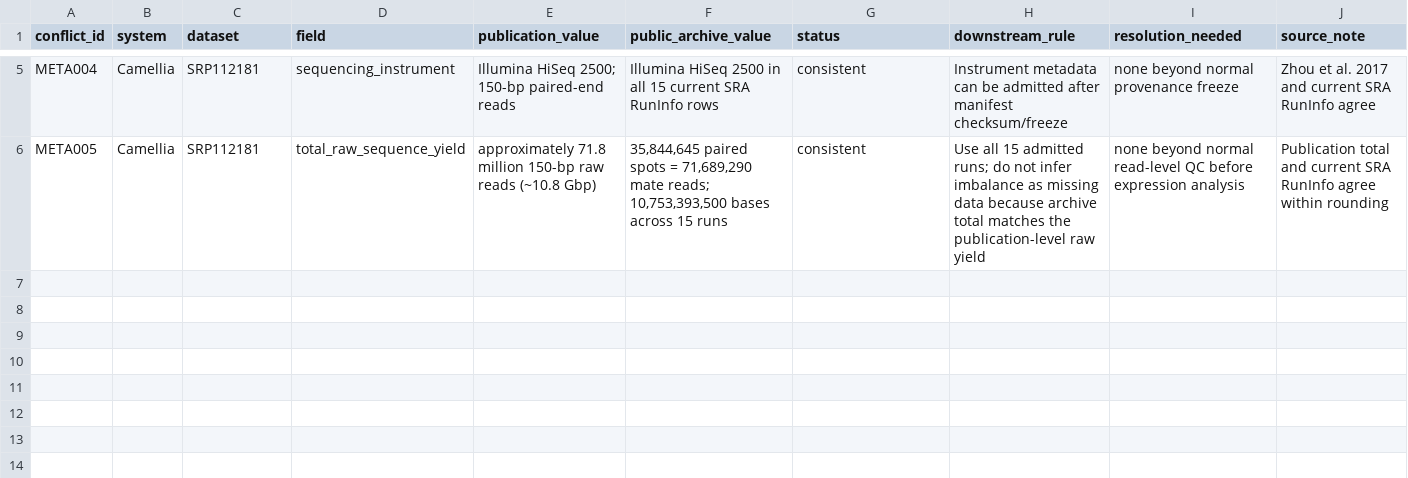
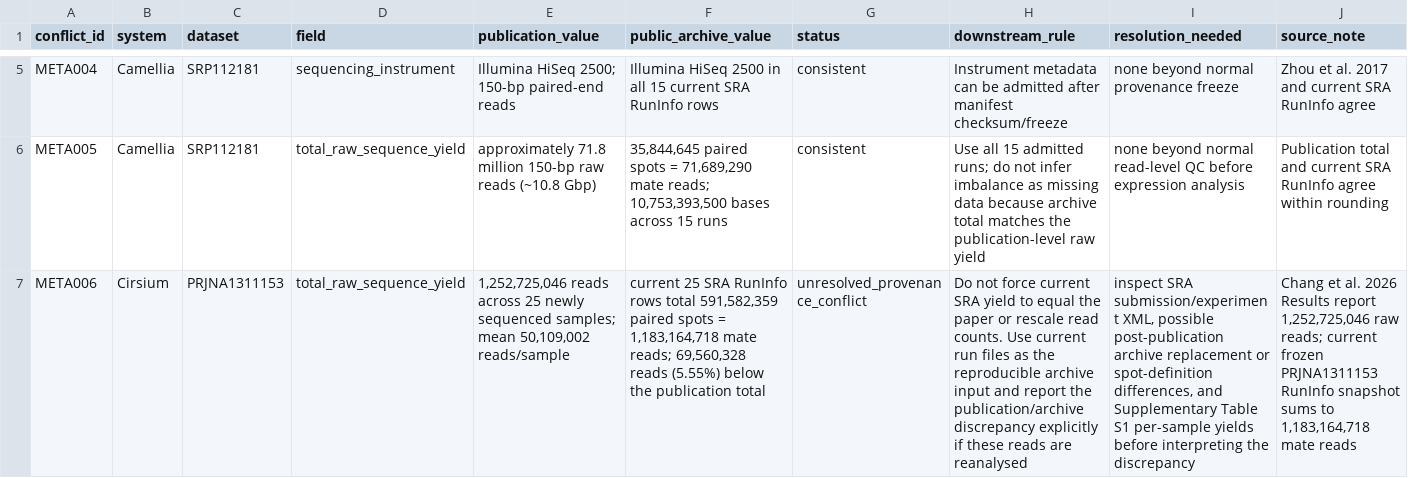
Before and after one commit to zuizui0223/chun, a CSV file: data/public_sequence_metadata_conflicts_v0_1.csv, drawn as a sheet; only a part is shown, gaps mark what is left out; the diff names each change by its address in the sheet, - before the commit and + after, or states it on an @@ line.

Commit message:
Record Cirsium publication-SRA read-yield discrepancy

```diff
--- a/data/public_sequence_metadata_conflicts_v0_1.csv
+++ b/data/public_sequence_metadata_conflicts_v0_1.csv
+row 7: META006 | Cirsium | PRJNA1311153 | total_raw_sequence_yield | 1,252,725,046 reads across 25 newly sequenced samples; mean 50,109,002 reads/sample | current 25 SRA RunInfo rows total 591,582,359 paired spots = 1,183,164,718 mate reads; 69,560,328 reads (5.55%) below the publication total | unresolved_provenance_conflict | Do not force current SRA yield to equal the paper or rescale read counts. Use current run files as the reproducible archive input and report the publication/archive discrepancy explicitly if these reads are reanalysed | inspect SRA submission/experiment XML, possible post-publication archive replacement or spot-definition differences, and Supplementary Table S1 per-sample yields before interpreting the discrepancy | Chang et al. 2026 Results report 1,252,725,046 raw reads; current frozen PRJNA1311153 RunInfo snapshot sums to 1,183,164,718 mate reads
```
